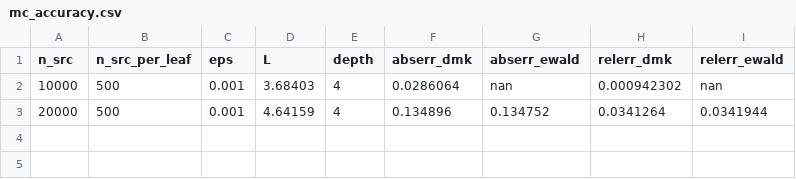
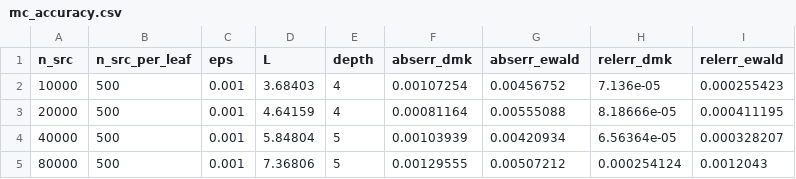
Before and after one commit to ArrogantGao/PDMK4MC, a CSV file: data/mc_accuracy.csv, drawn as a sheet.

```diff
--- a/data/mc_accuracy.csv
+++ b/data/mc_accuracy.csv
@@ -1,3 +1,5 @@
 n_src,n_src_per_leaf,eps,L,depth,abserr_dmk,abserr_ewald,relerr_dmk,relerr_ewald
-10000,500,0.001,3.68403,4,0.0286064,nan,0.000942302,nan
-20000,500,0.001,4.64159,4,0.134896,0.134752,0.0341264,0.0341944
+10000,500,0.001,3.68403,4,0.00107254,0.00456752,7.136e-05,0.000255423
+20000,500,0.001,4.64159,4,0.00081164,0.00555088,8.18666e-05,0.000411195
+40000,500,0.001,5.84804,5,0.00103939,0.00420934,6.56364e-05,0.000328207
+80000,500,0.001,7.36806,5,0.00129555,0.00507212,0.000254124,0.0012043
```
Also changed, not shown: data/mc_runtime.csv, 14 other files.
